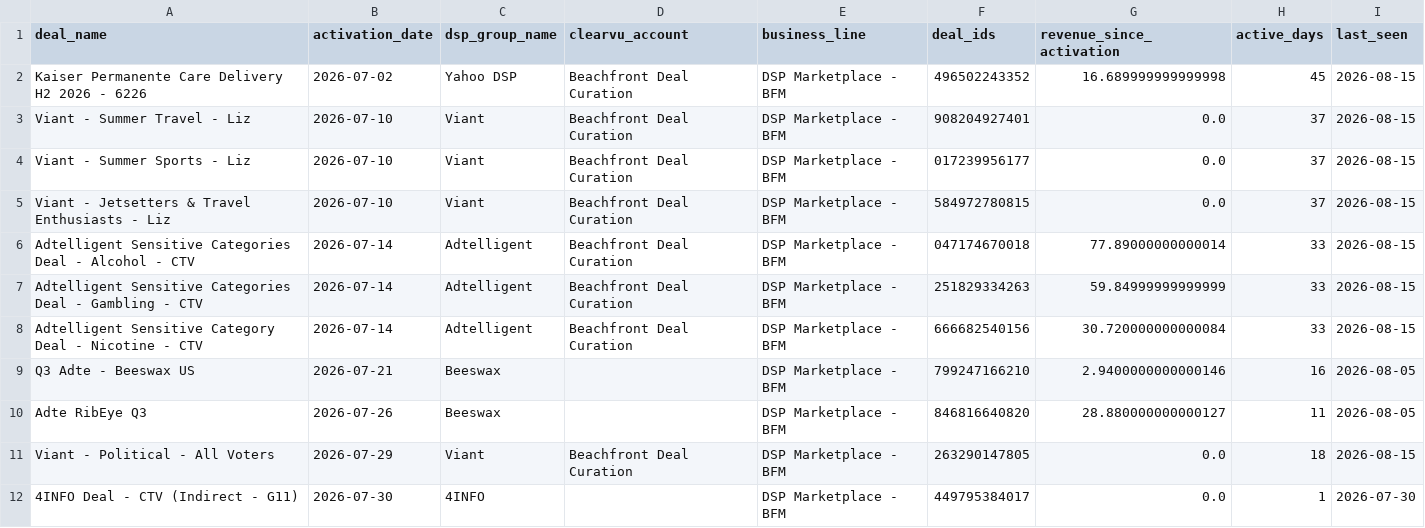
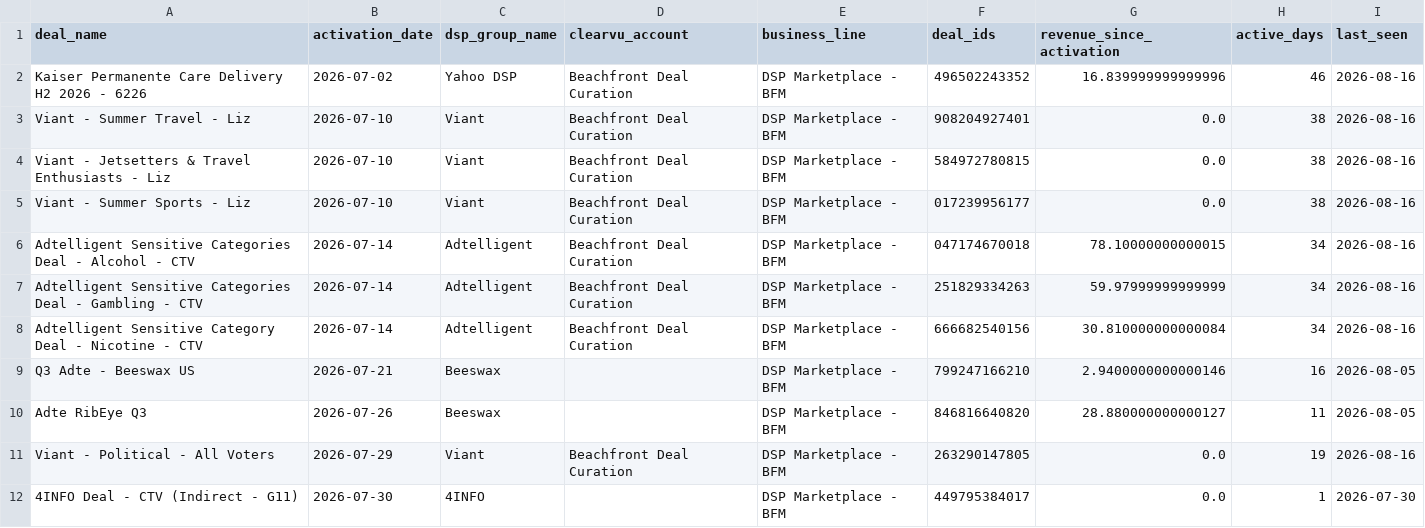
Before and after one commit to juan-seedtag/neurox_dashboard, a CSV file: output/adex_cq3_new_deals.csv, drawn as a sheet; only a part is shown; the diff covers the shown part only.

```diff
--- a/output/adex_cq3_new_deals.csv
+++ b/output/adex_cq3_new_deals.csv
@@ -1,12 +1,12 @@
 deal_name,activation_date,dsp_group_name,clearvu_account,business_line,deal_ids,revenue_since_activation,active_days,last_seen
-Kaiser Permanente Care Delivery H2 2026 - 6226,2026-07-02,Yahoo DSP,Beachfront Deal Curation,DSP Marketplace - BFM,496502243352,16.689999999999998,45,2026-08-15
-Viant - Summer Travel - Liz,2026-07-10,Viant,Beachfront Deal Curation,DSP Marketplace - BFM,908204927401,0.0,37,2026-08-15
-Viant - Summer Sports - Liz,2026-07-10,Viant,Beachfront Deal Curation,DSP Marketplace - BFM,017239956177,0.0,37,2026-08-15
-Viant - Jetsetters & Travel Enthusiasts -  Liz,2026-07-10,Viant,Beachfront Deal Curation,DSP Marketplace - BFM,584972780815,0.0,37,2026-08-15
-Adtelligent Sensitive Categories Deal - Alcohol - CTV,2026-07-14,Adtelligent,Beachfront Deal Curation,DSP Marketplace - BFM,047174670018,77.89000000000014,33,2026-08-15
-Adtelligent Sensitive Categories Deal - Gambling - CTV,2026-07-14,Adtelligent,Beachfront Deal Curation,DSP Marketplace - BFM,251829334263,59.84999999999999,33,2026-08-15
-Adtelligent Sensitive Category Deal - Nicotine - CTV,2026-07-14,Adtelligent,Beachfront Deal Curation,DSP Marketplace - BFM,666682540156,30.720000000000084,33,2026-08-15
+Kaiser Permanente Care Delivery H2 2026 - 6226,2026-07-02,Yahoo DSP,Beachfront Deal Curation,DSP Marketplace - BFM,496502243352,16.839999999999996,46,2026-08-16
+Viant - Summer Travel - Liz,2026-07-10,Viant,Beachfront Deal Curation,DSP Marketplace - BFM,908204927401,0.0,38,2026-08-16
+Viant - Jetsetters & Travel Enthusiasts -  Liz,2026-07-10,Viant,Beachfront Deal Curation,DSP Marketplace - BFM,584972780815,0.0,38,2026-08-16
+Viant - Summer Sports - Liz,2026-07-10,Viant,Beachfront Deal Curation,DSP Marketplace - BFM,017239956177,0.0,38,2026-08-16
+Adtelligent Sensitive Categories Deal - Alcohol - CTV,2026-07-14,Adtelligent,Beachfront Deal Curation,DSP Marketplace - BFM,047174670018,78.10000000000015,34,2026-08-16
+Adtelligent Sensitive Categories Deal - Gambling - CTV,2026-07-14,Adtelligent,Beachfront Deal Curation,DSP Marketplace - BFM,251829334263,59.97999999999999,34,2026-08-16
+Adtelligent Sensitive Category Deal - Nicotine - CTV,2026-07-14,Adtelligent,Beachfront Deal Curation,DSP Marketplace - BFM,666682540156,30.810000000000084,34,2026-08-16
 Q3 Adte - Beeswax US,2026-07-21,Beeswax,,DSP Marketplace - BFM,799247166210,2.9400000000000146,16,2026-08-05
 Adte RibEye Q3,2026-07-26,Beeswax,,DSP Marketplace - BFM,846816640820,28.880000000000127,11,2026-08-05
-Viant - Political - All Voters ,2026-07-29,Viant,Beachfront Deal Curation,DSP Marketplace - BFM,263290147805,0.0,18,2026-08-15
+Viant - Political - All Voters ,2026-07-29,Viant,Beachfront Deal Curation,DSP Marketplace - BFM,263290147805,0.0,19,2026-08-16
 4INFO Deal - CTV (Indirect - G11),2026-07-30,4INFO,,DSP Marketplace - BFM,449795384017,0.0,1,2026-07-30
```
Also changed, not shown: 3 added rows, 3 removed rows and 12 edited cells elsewhere in this file, output/adex_commercial.csv, output/adex_cq3_followup.csv, 6 other files.
